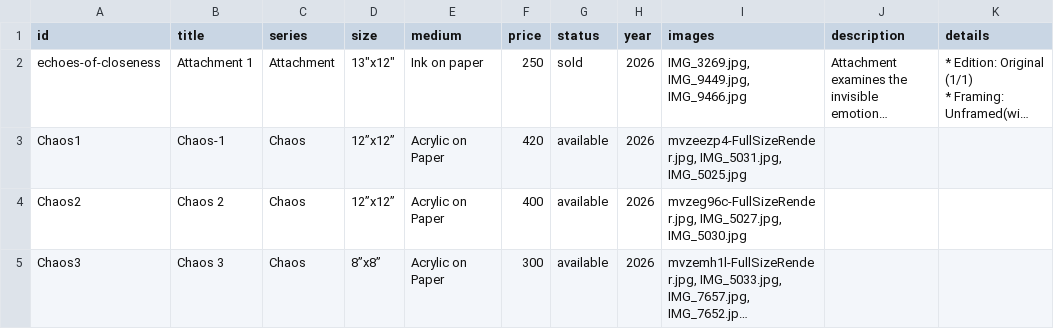
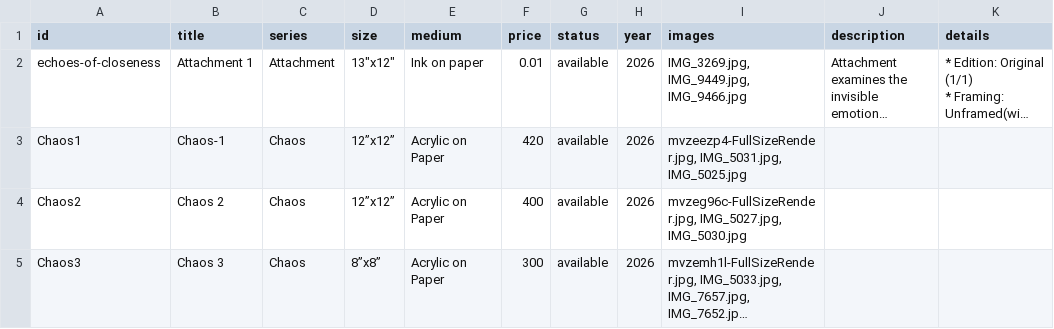
Before and after one commit to dn3305/ReenArt.github.io, a CSV file: paintings.csv, drawn as a sheet; only a part is shown; long unchanged cells end in …; the diff names each change by its address in the sheet, - before the commit and + after, or states it on an @@ line.

Commit message:
🎨 Update paintings.csv via Admin Dashboard

```diff
--- a/paintings.csv
+++ b/paintings.csv
-F2 (price): 250
+F2 (price): 0.01
-G2 (status): sold
+G2 (status): available
```
